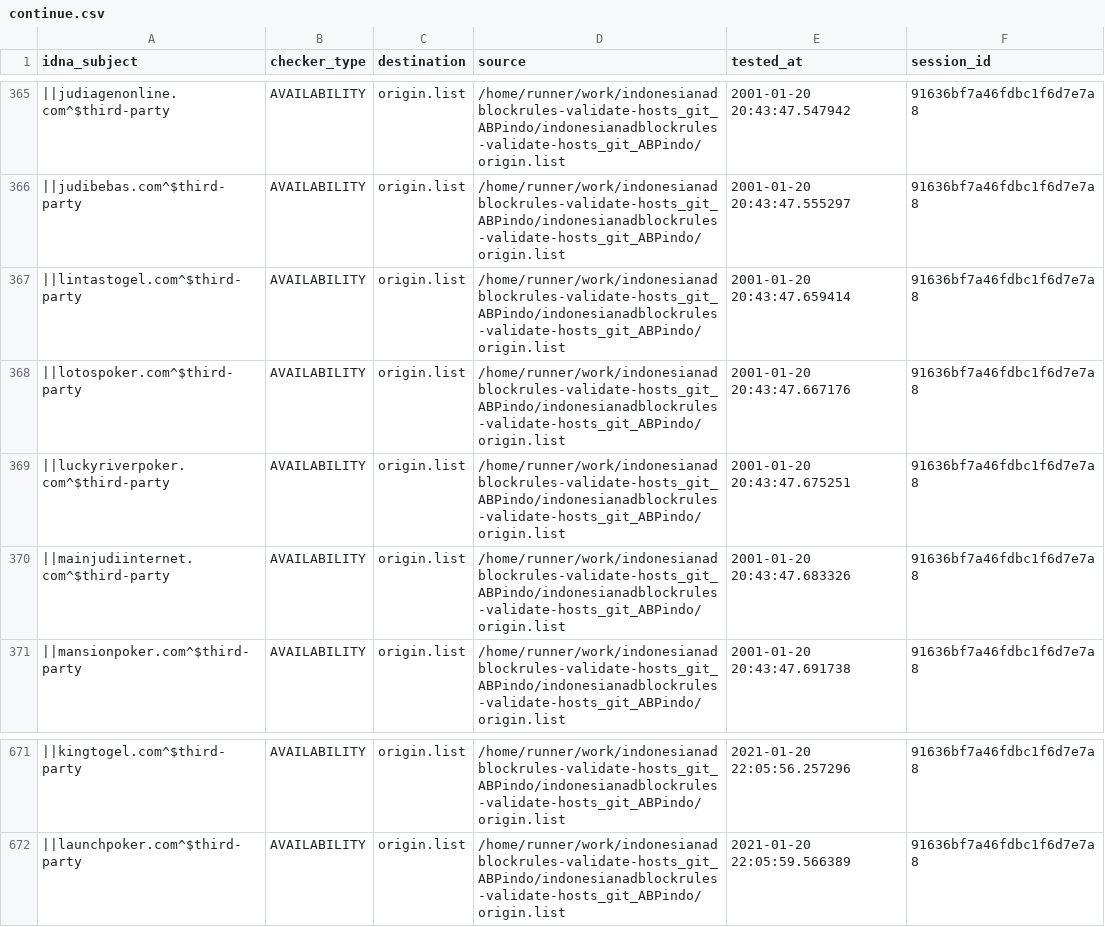
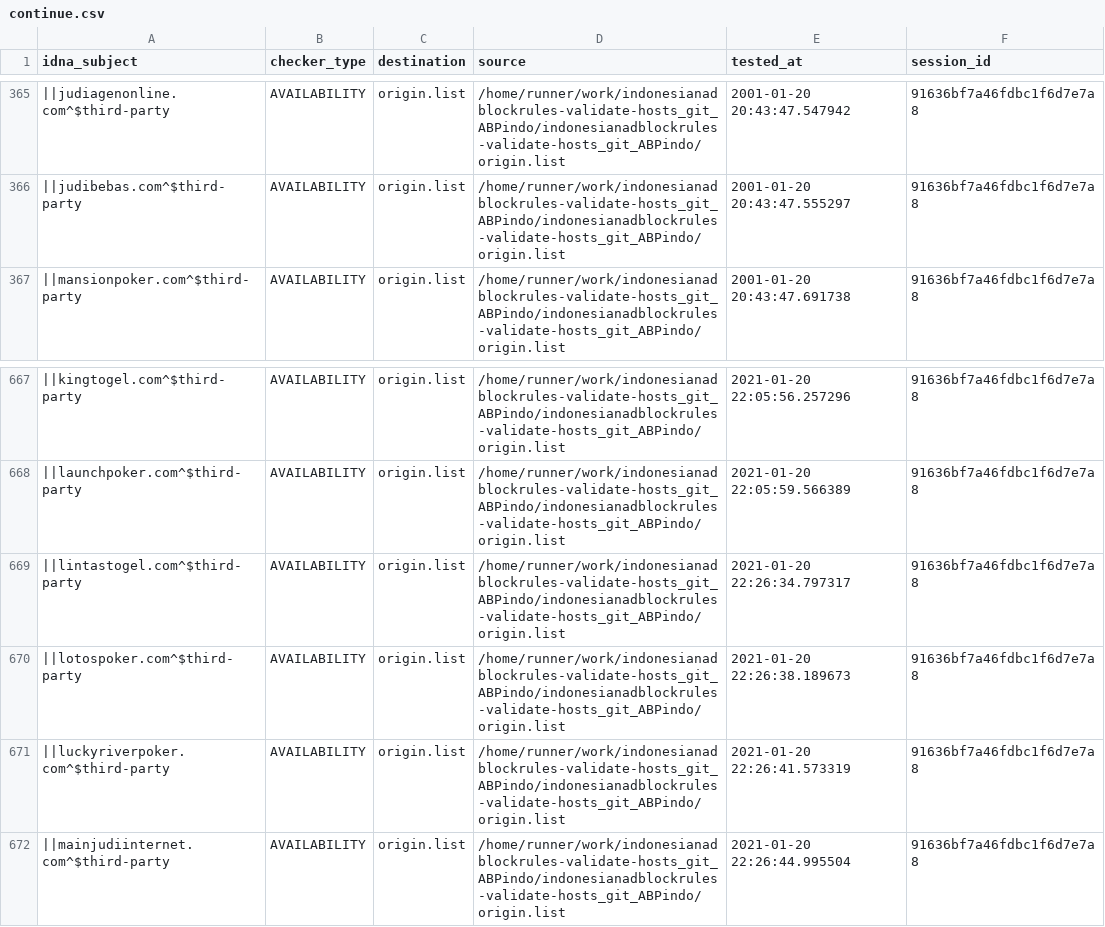
Before and after one commit to dead-hosts/indonesianadblockrules-validate-hosts_git_ABPindo, a CSV file: output/origin.list/continue.csv, drawn as a sheet; only a part is shown, gaps mark what is left out; removed rows and columns are numbered as before the commit, all else as after; the diff names each change by its address in the sheet, - before the commit and + after, or states it on an @@ line.

```diff
--- a/output/origin.list/continue.csv
+++ b/output/origin.list/continue.csv
-row 367: ||lintastogel.com^$third-party | AVAILABILITY | origin.list | /home/runner/work/indonesianadblockrules-validate-hosts_git_ABPindo/indonesianadblockrules-validate-hosts_git_ABPindo/origin.list | 2001-01-20 20:43:47.659414 | 91636bf7a46fdbc1f6d7e7a8
-row 368: ||lotospoker.com^$third-party | AVAILABILITY | origin.list | /home/runner/work/indonesianadblockrules-validate-hosts_git_ABPindo/indonesianadblockrules-validate-hosts_git_ABPindo/origin.list | 2001-01-20 20:43:47.667176 | 91636bf7a46fdbc1f6d7e7a8
-row 369: ||luckyriverpoker.com^$third-party | AVAILABILITY | origin.list | /home/runner/work/indonesianadblockrules-validate-hosts_git_ABPindo/indonesianadblockrules-validate-hosts_git_ABPindo/origin.list | 2001-01-20 20:43:47.675251 | 91636bf7a46fdbc1f6d7e7a8
-row 370: ||mainjudiinternet.com^$third-party | AVAILABILITY | origin.list | /home/runner/work/indonesianadblockrules-validate-hosts_git_ABPindo/indonesianadblockrules-validate-hosts_git_ABPindo/origin.list | 2001-01-20 20:43:47.683326 | 91636bf7a46fdbc1f6d7e7a8
+row 669: ||lintastogel.com^$third-party | AVAILABILITY | origin.list | /home/runner/work/indonesianadblockrules-validate-hosts_git_ABPindo/indonesianadblockrules-validate-hosts_git_ABPindo/origin.list | 2021-01-20 22:26:34.797317 | 91636bf7a46fdbc1f6d7e7a8
+row 670: ||lotospoker.com^$third-party | AVAILABILITY | origin.list | /home/runner/work/indonesianadblockrules-validate-hosts_git_ABPindo/indonesianadblockrules-validate-hosts_git_ABPindo/origin.list | 2021-01-20 22:26:38.189673 | 91636bf7a46fdbc1f6d7e7a8
+row 671: ||luckyriverpoker.com^$third-party | AVAILABILITY | origin.list | /home/runner/work/indonesianadblockrules-validate-hosts_git_ABPindo/indonesianadblockrules-validate-hosts_git_ABPindo/origin.list | 2021-01-20 22:26:41.573319 | 91636bf7a46fdbc1f6d7e7a8
+row 672: ||mainjudiinternet.com^$third-party | AVAILABILITY | origin.list | /home/runner/work/indonesianadblockrules-validate-hosts_git_ABPindo/indonesianadblockrules-validate-hosts_git_ABPindo/origin.list | 2021-01-20 22:26:44.995504 | 91636bf7a46fdbc1f6d7e7a8
```
Also changed, not shown: .pyfunceble/inactive.csv, 6 other files.
